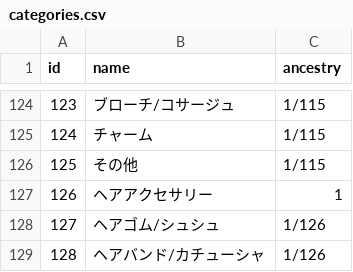
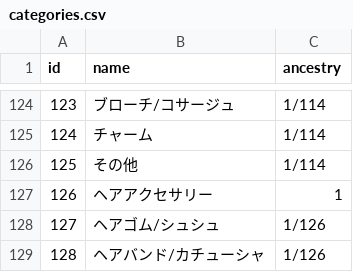
Before and after one commit to yuta-enomoto/freemarket_sample_68d, a CSV file: db/sample_data/categories.csv, drawn as a sheet; only a part is shown, gaps mark what is left out; the diff covers the shown part only.

```diff
--- a/db/sample_data/categories.csv
+++ b/db/sample_data/categories.csv
@@ -124,4 +124,4 @@ id,name,ancestry
-123,ブローチ/コサージュ,1/115
-124,チャーム,1/115
-125,その他,1/115
+123,ブローチ/コサージュ,1/114
+124,チャーム,1/114
+125,その他,1/114
 126,ヘアアクセサリー,1
```
Also changed, not shown: 26 edited cells elsewhere in this file.
